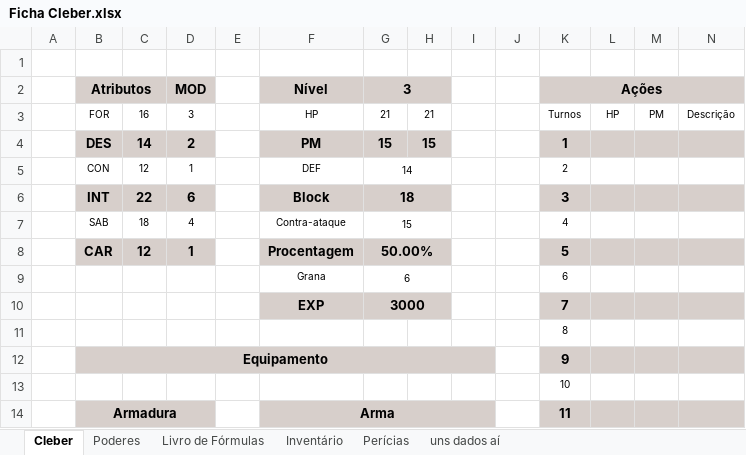
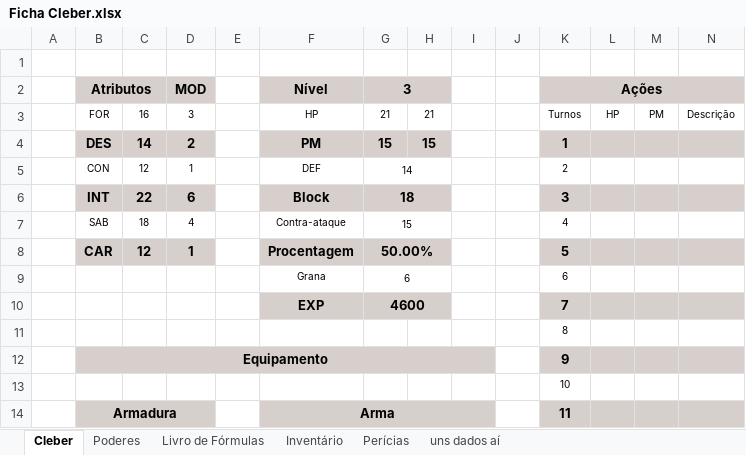
Before and after one commit to Dopanimekun/RPG, an Excel workbook: Fichas/Tormenta/Ficha Cleber.xlsx, sheet Cleber, drawn as a sheet; only a part is shown; values as stored, in another font and other column widths than the file's, no borders; the diff names each change by its address in the sheet, - before the commit and + after, or states it on an @@ line.

```diff
--- a/Fichas/Tormenta/Ficha Cleber.xlsx (sheet Cleber)
+++ b/Fichas/Tormenta/Ficha Cleber.xlsx (sheet Cleber)
-G10 (3): 3000
+G10 (3): 4600
```
Also changed, not shown: 1 other file.
